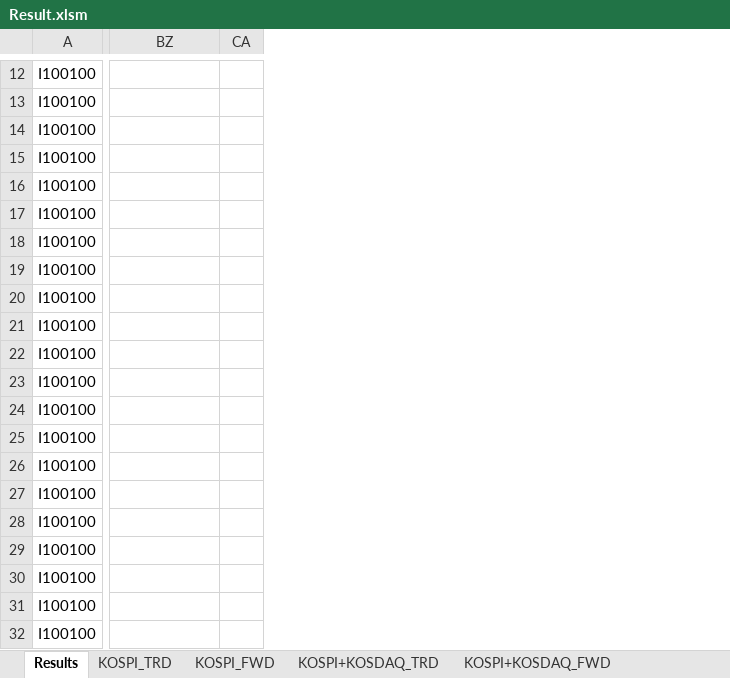
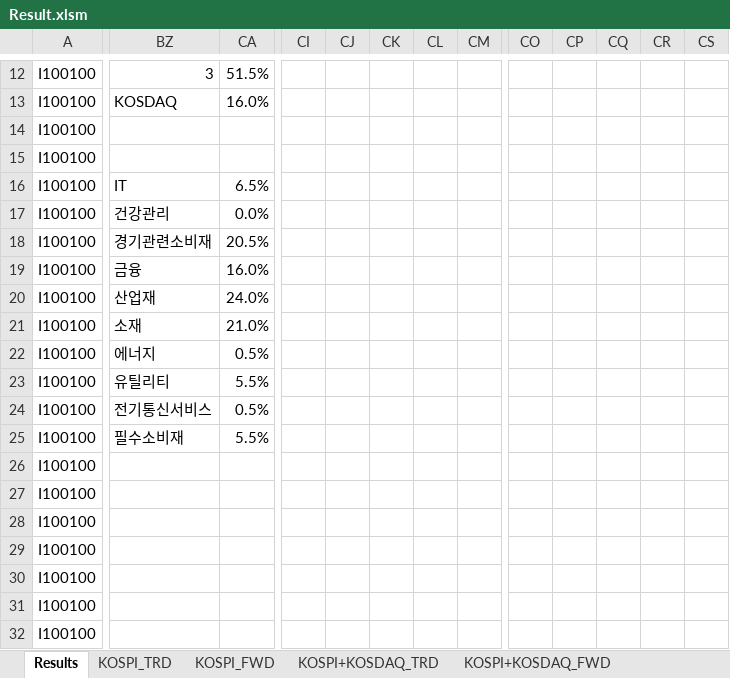
Before and after one commit to lshlsh135/GIT, an Excel workbook: msci/200103~201612(25811월말 리밸런싱)/Result.xlsm, sheet Results, drawn as a sheet; only a part is shown, gaps mark what is left out; values as stored, in another font and other column widths than the file's, no borders; charts and pictures not drawn; removed rows and columns are numbered as before the commit, all else as after; the diff covers the shown part only; the diff names each change by its address in the sheet, - before the commit and + after, or states it on an @@ line.

```diff
--- a/msci/200103~201612(25811월말 리밸런싱)/Result.xlsm (sheet Results)
+++ b/msci/200103~201612(25811월말 리밸런싱)/Result.xlsm (sheet Results)
-column CA, empty
+column CA, rows 12-25: 51.5% | 16.0% |  |  | 6.5% | 0.0% | 20.5% | 16.0% | 24.0% | 21.0% | 0.5% | 5.5% | 0.5% | 5.5%
+column CI, empty
+column CJ, empty
+column CK, empty
+column CL, empty
+column CM, empty
+column CO, empty
+column CP, empty
+column CQ, empty
+column CR, empty
+column CS, empty
-BZ12: (empty)
+BZ12: 3
-BZ13: (empty)
+BZ13: KOSDAQ
-BZ16: (empty)
+BZ16: IT
-BZ17: (empty)
+BZ17: 건강관리
-BZ18: (empty)
+BZ18: 경기관련소비재
-BZ19: (empty)
+BZ19: 금융
-BZ20: (empty)
+BZ20: 산업재
-BZ21: (empty)
+BZ21: 소재
-BZ22: (empty)
+BZ22: 에너지
-BZ23: (empty)
+BZ23: 유틸리티
-BZ24: (empty)
+BZ24: 전기통신서비스
-BZ25: (empty)
+BZ25: 필수소비재
```
Also changed, not shown: 8 added columns and 19 edited cells elsewhere in this sheet, sheet KOSPI+KOSDAQ_TRD, sheet KOSPI_TRD, sheet KOSPI_FWD, sheet KOSPI+KOSDAQ_FWD, charts or pictures, msci/200103~20170531(25811월말리밸런싱)/펀드별 종목.xlsm, 5 other files.
